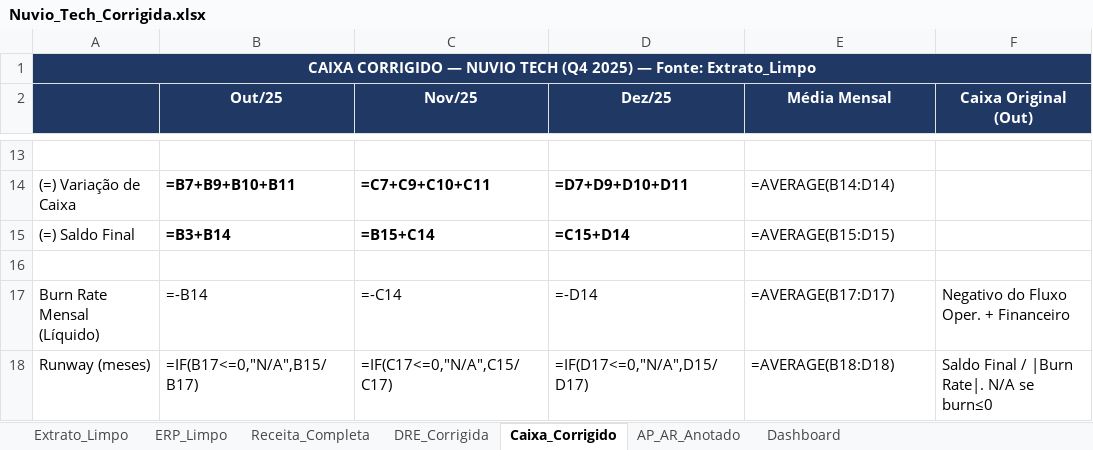
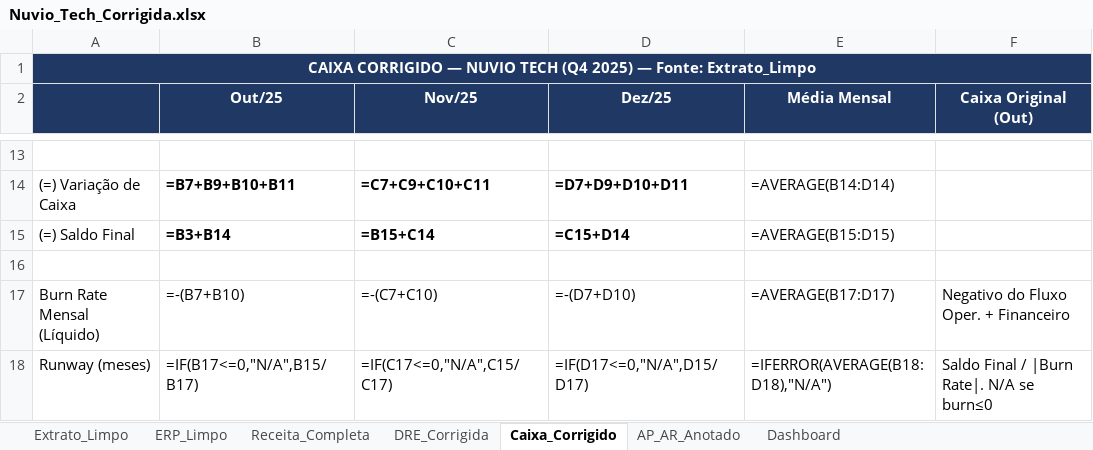
Before and after one commit to victorlga/barte-challenge, an Excel workbook: Nuvio_Tech_Corrigida.xlsx, sheet Caixa_Corrigido, drawn as a sheet; only a part is shown, gaps mark what is left out; values as stored, in another font and other column widths than the file's, no borders; formulas without a stored value are shown as written; the diff names each change by its address in the sheet, - before the commit and + after, or states it on an @@ line.

Commit message:
fix: Runway avg IFERROR + Burn Rate excludes aportes
- Runway Média Mensal: IFERROR wrapper so AVERAGE of 'N/A' text
  shows 'N/A' instead of #DIV/0! error
- Burn Rate formula: =-(FCO + Rec.Fin) instead of =-Variação,
  excluding aportes/estornos as per plan description

```diff
--- a/Nuvio_Tech_Corrigida.xlsx (sheet Caixa_Corrigido)
+++ b/Nuvio_Tech_Corrigida.xlsx (sheet Caixa_Corrigido)
-B17 (Out/25): =-B14
+B17 (Out/25): =-(B7+B10)
-C17 (Nov/25): =-C14
+C17 (Nov/25): =-(C7+C10)
-D17 (Dez/25): =-D14
+D17 (Dez/25): =-(D7+D10)
-E18 (Média Mensal): =AVERAGE(B18:D18)
+E18 (Média Mensal): =IFERROR(AVERAGE(B18:D18),"N/A")
```
Also changed, not shown: 1 other file.
